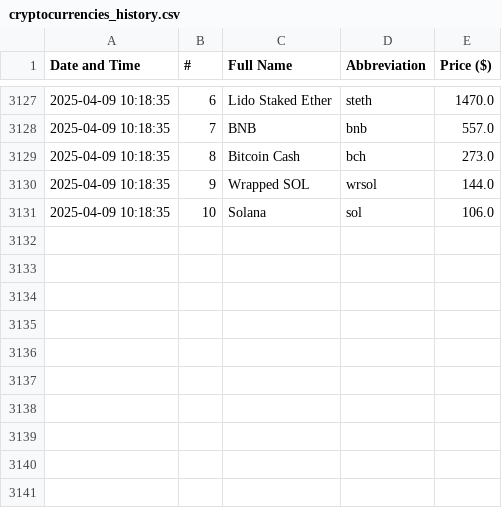
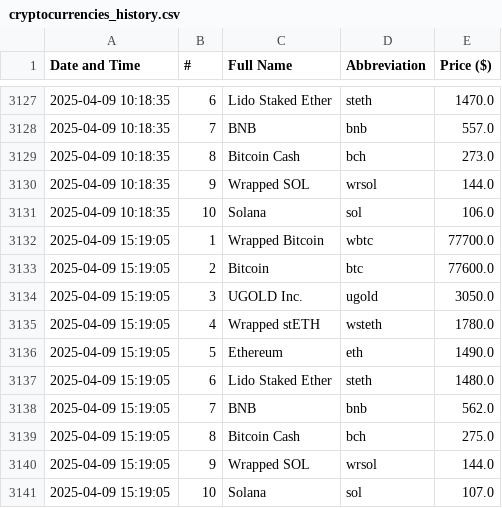
Before and after one commit to davidN1324-byte/Parsing_Crypto_Currency, a CSV file: cryptocurrencies_history.csv, drawn as a sheet; only a part is shown, gaps mark what is left out; the diff names each change by its address in the sheet, - before the commit and + after, or states it on an @@ line.

```diff
--- a/cryptocurrencies_history.csv
+++ b/cryptocurrencies_history.csv
+row 3132: 2025-04-09 15:19:05 | 1 | Wrapped Bitcoin | wbtc | 77700.0
+row 3133: 2025-04-09 15:19:05 | 2 | Bitcoin | btc | 77600.0
+row 3134: 2025-04-09 15:19:05 | 3 | UGOLD Inc. | ugold | 3050.0
+row 3135: 2025-04-09 15:19:05 | 4 | Wrapped stETH | wsteth | 1780.0
+row 3136: 2025-04-09 15:19:05 | 5 | Ethereum | eth | 1490.0
+row 3137: 2025-04-09 15:19:05 | 6 | Lido Staked Ether | steth | 1480.0
+row 3138: 2025-04-09 15:19:05 | 7 | BNB | bnb | 562.0
+row 3139: 2025-04-09 15:19:05 | 8 | Bitcoin Cash | bch | 275.0
+row 3140: 2025-04-09 15:19:05 | 9 | Wrapped SOL | wrsol | 144.0
+row 3141: 2025-04-09 15:19:05 | 10 | Solana | sol | 107.0
```
